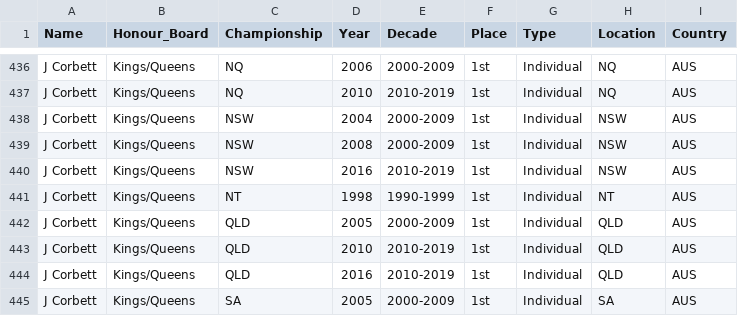
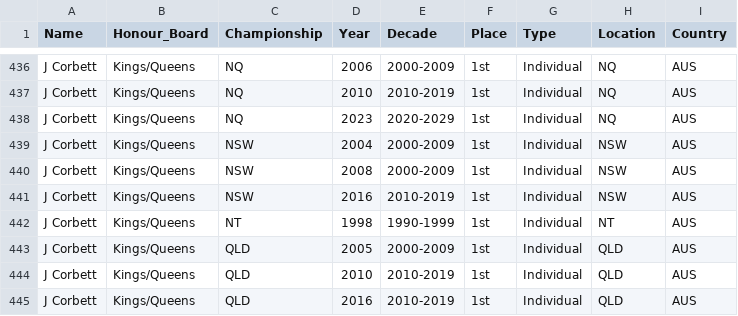
Before and after one commit to Trentham3269/shinyHonourBoard, a CSV file: data/app_data.csv, drawn as a sheet; only a part is shown, gaps mark what is left out; the shorter side is filled out with more unchanged rows.

Commit message:
Update data for 2023 NQRA results

```diff
--- a/data/app_data.csv
+++ b/data/app_data.csv
@@ -437,2 +437,3 @@ J Corbett,Kings/Queens,NQ,2006,2000-2009,1st,Individual,NQ,AUS
 J Corbett,Kings/Queens,NQ,2010,2010-2019,1st,Individual,NQ,AUS
+J Corbett,Kings/Queens,NQ,2023,2020-2029,1st,Individual,NQ,AUS
 J Corbett,Kings/Queens,NSW,2004,2000-2009,1st,Individual,NSW,AUS
```
Also changed, not shown: 1 other file.
